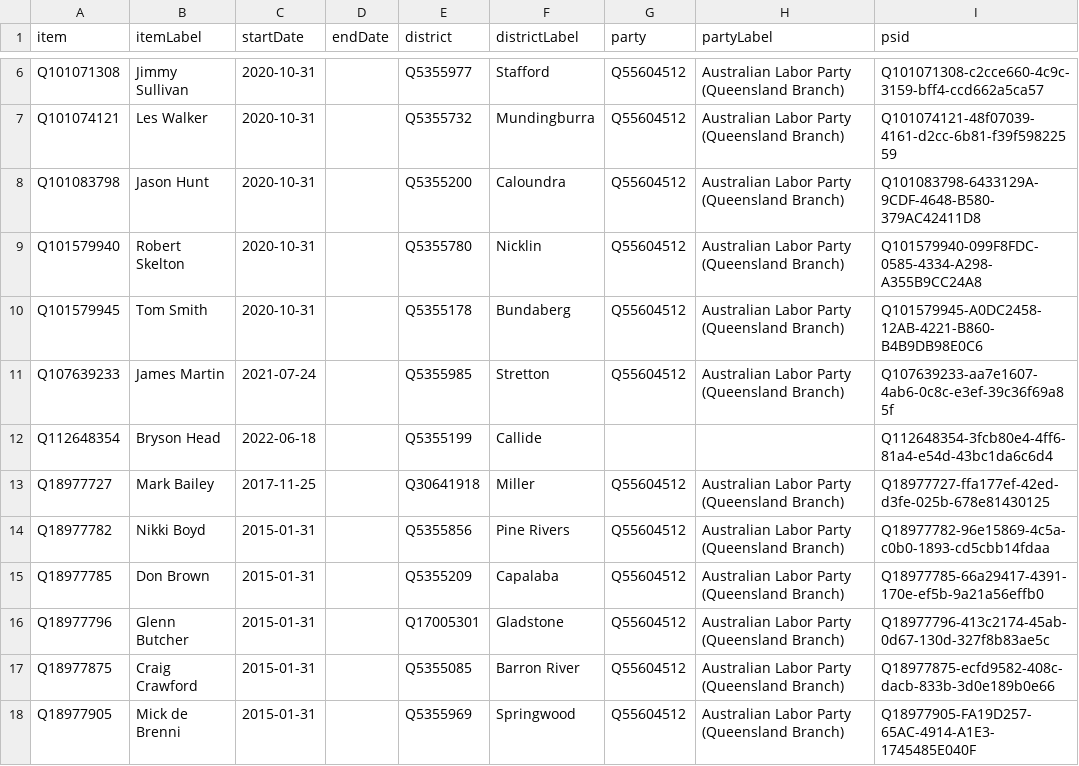
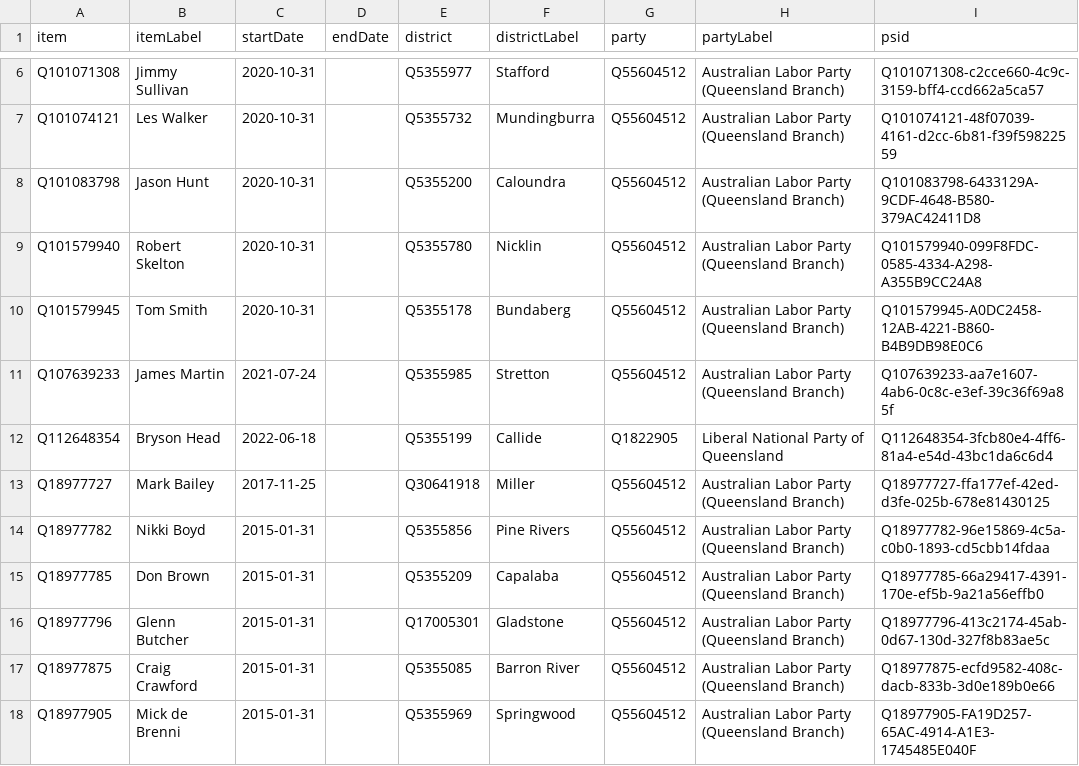
Before and after one commit to every-politician-scrapers/australia-cabinet, a CSV file: sources/QLD-57/wikidata.csv, drawn as a sheet; only a part is shown, gaps mark what is left out.

Commit message:
Compare external sources to Wikidata

```diff
--- a/sources/QLD-57/wikidata.csv
+++ b/sources/QLD-57/wikidata.csv
@@ -11,3 +11,3 @@ Q101579945,Tom Smith,2020-10-31,,Q5355178,Bundaberg,Q55604512,Australian Labor P
 Q107639233,James Martin,2021-07-24,,Q5355985,Stretton,Q55604512,Australian Labor Party (Queensland Branch),Q107639233-aa7e1607-4ab6-0c8c-e3ef-39c36f69a85f
-Q112648354,Bryson Head,2022-06-18,,Q5355199,Callide,,,Q112648354-3fcb80e4-4ff6-81a4-e54d-43bc1da6c6d4
+Q112648354,Bryson Head,2022-06-18,,Q5355199,Callide,Q1822905,Liberal National Party of Queensland,Q112648354-3fcb80e4-4ff6-81a4-e54d-43bc1da6c6d4
 Q18977727,Mark Bailey,2017-11-25,,Q30641918,Miller,Q55604512,Australian Labor Party (Queensland Branch),Q18977727-ffa177ef-42ed-d3fe-025b-678e81430125
```
Also changed, not shown: 1 other file.
